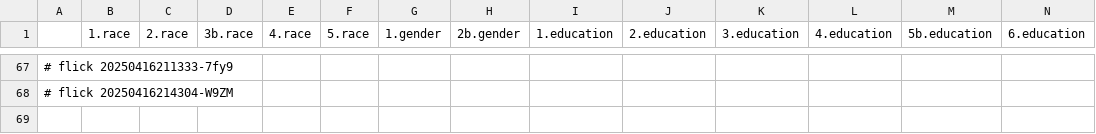
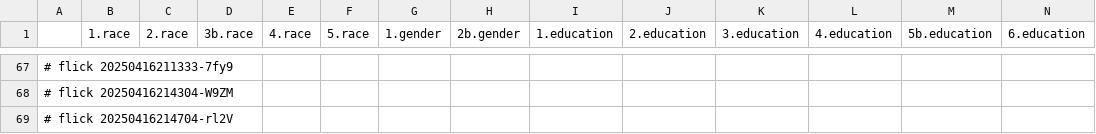
Before and after one commit to abikesa/facade, a CSV file: kitabo/ensi/testbin/test3/assets/csv/esrd_var_overall.csv, drawn as a sheet; only a part is shown, gaps mark what is left out; rows hold the shown columns only; the diff names each change by its address in the sheet, - before the commit and + after, or states it on an @@ line.

Commit message:
kitabo/ensi/testbin/test3/assets/csv/esrd_var_overall.csv

```diff
--- a/kitabo/ensi/testbin/test3/assets/csv/esrd_var_overall.csv
+++ b/kitabo/ensi/testbin/test3/assets/csv/esrd_var_overall.csv
+row 69: # flick 20250416214704-rl2V
```
